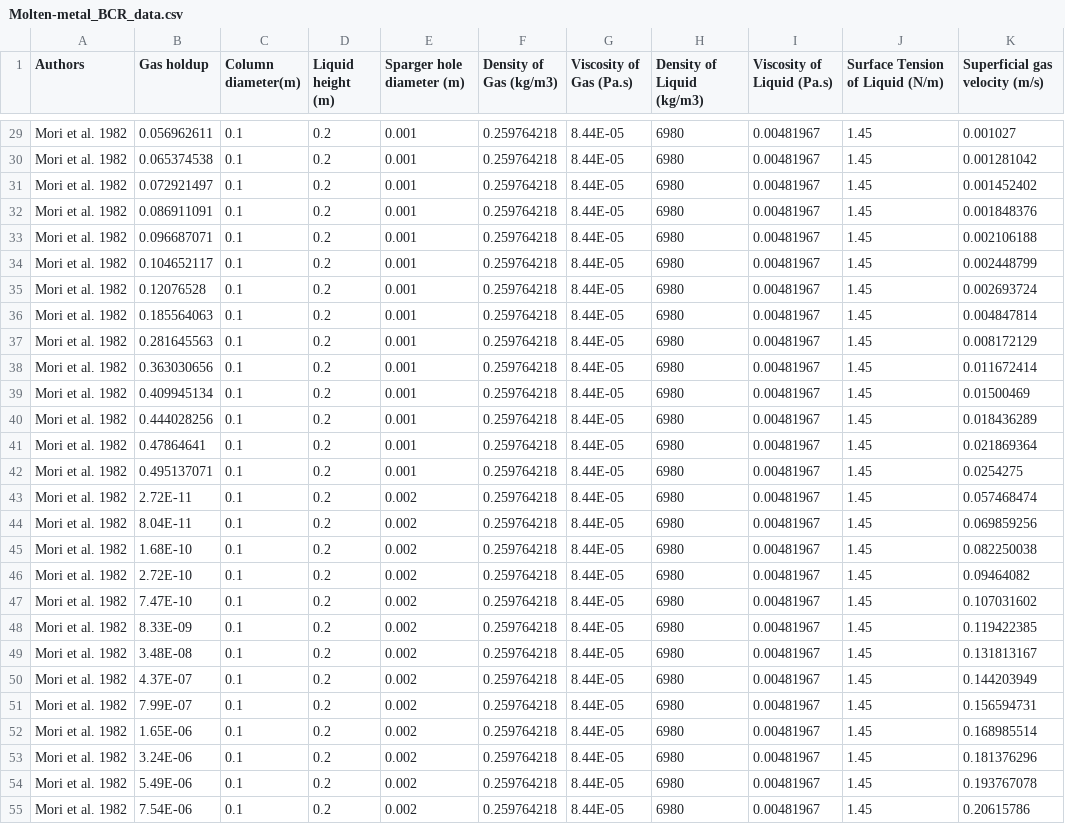
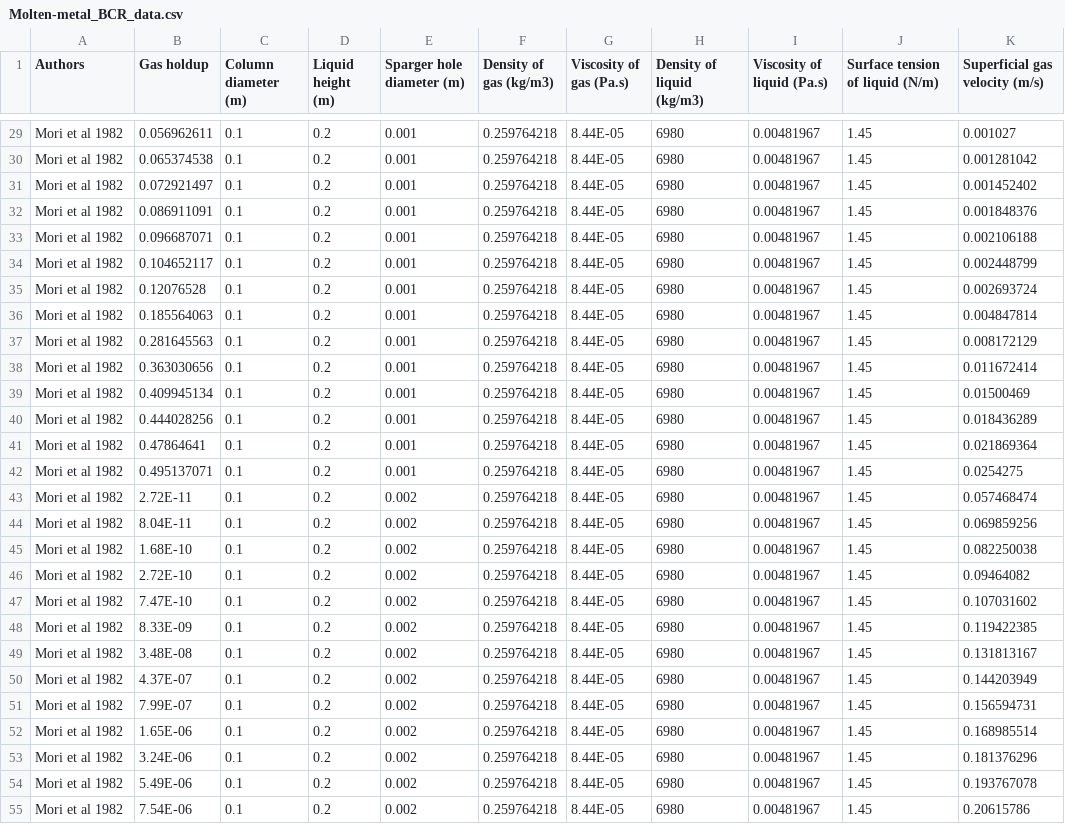
Before and after one commit to phygon975/File_for_Gas_holdup_prediction, a CSV file: Molten-metal_BCR_data.csv, drawn as a sheet; only a part is shown, gaps mark what is left out; the diff covers the shown part only; the diff names each change by its address in the sheet, - before the commit and + after, or states it on an @@ line.

```diff
--- a/Molten-metal_BCR_data.csv
+++ b/Molten-metal_BCR_data.csv
-C1: Column diameter(m)
+C1: Column diameter (m)
-F1: Density of Gas (kg/m3)
+F1: Density of gas (kg/m3)
-G1: Viscosity of Gas (Pa.s)
+G1: Viscosity of gas (Pa.s)
-H1: Density of Liquid (kg/m3)
+H1: Density of liquid (kg/m3)
-I1: Viscosity of Liquid (Pa.s)
+I1: Viscosity of liquid (Pa.s)
-J1: Surface Tension of Liquid (N/m)
+J1: Surface tension of liquid (N/m)
-A29:A55 (Authors): Mori et al. 1982
+A29:A55 (Authors): Mori et al 1982
```
Also changed, not shown: 13 removed rows and 74 edited cells elsewhere in this file, Air-water_BCR_data.csv.
